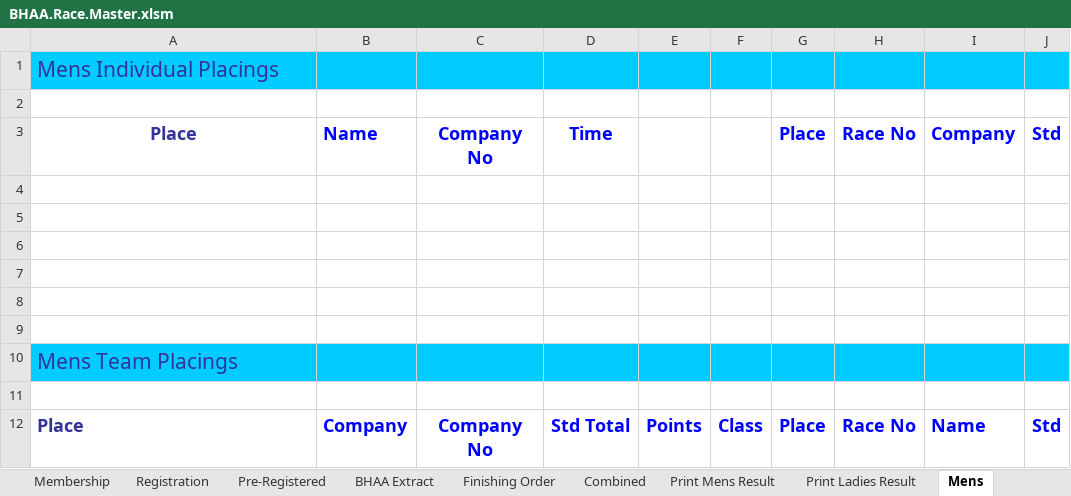
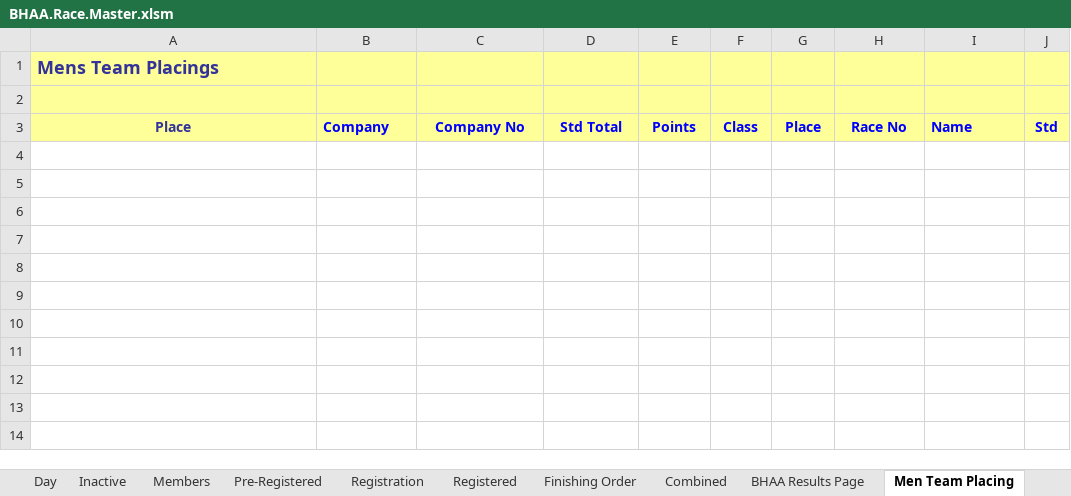
Before and after one commit to emeraldjava/bhaa-racemaster, an Excel workbook: BHAA.Race.Master.xlsm, sheet Men Team Placing, drawn as a sheet; values as stored, in another font and other column widths than the file's, no borders; removed rows and columns are numbered as before the commit, all else as after; the diff names each change by its address in the sheet, - before the commit and + after, or states it on an @@ line.

Commit message:
Update the Race Master

```diff
--- a/BHAA.Race.Master.xlsm (sheet Men Team Placing)
+++ b/BHAA.Race.Master.xlsm (sheet Men Team Placing)
-sheet tab: Membership
+sheet tab: Members
-sheet tab: Mens
+sheet tab: Men Team Placing
-sheet tab: BHAA Extract
-sheet tab: Print Mens Result
-sheet tab: Print Ladies Result
+sheet tab: Day
+sheet tab: Inactive
+sheet tab: Registered
+sheet tab: BHAA Results Page
@@ sheet tab order changed: Day | Inactive | Members | Pre-Registered | Registration | Registered | Finishing Order | Combined | BHAA Results Page | Men Team Placing @@
-row 1: Mens Individual Placings
-row 2: (empty)
-row 3: Place | Name | Company No | Time |  |  | Place | Race No | Company | Std
-row 4: (empty)
-row 5: (empty)
-row 6: (empty)
-row 7: (empty)
-row 8: (empty)
-row 9: (empty)
-A1:J1 fill: #00CCFF
+A1:J1 fill: #FFFF99
@@ A1 text size: smaller, bold: off → on @@
-A2:J3 fill: none
+A2:J3 fill: #FFFF99
@@ A3:J3 text size: smaller @@
-A3 alignment: left
+A3 alignment: center
```
Also changed, not shown: sheet HomePage, sheet Women by Category, sheet Women Team Placing, sheet Men by Category, sheet Dates, sheet Combined, 7 more sheets, other sheet tabs, hidden cells, charts or pictures.
